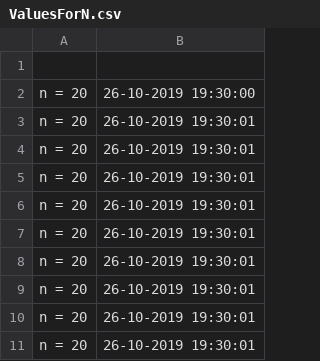
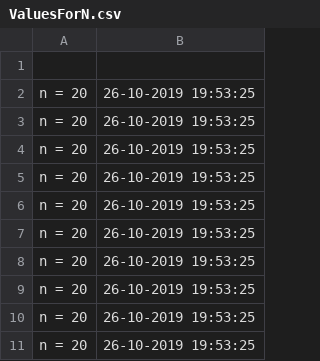
Before and after one commit to StanciuAlin/Concurrent-and-Distributed-Systems-Assignments, a CSV file: Counter/ValuesForN.csv, drawn as a sheet.

```diff
--- a/Counter/ValuesForN.csv
+++ b/Counter/ValuesForN.csv
@@ -1,11 +1,11 @@
 
-n = 20,26-10-2019 19:30:00
-n = 20,26-10-2019 19:30:01
-n = 20,26-10-2019 19:30:01
-n = 20,26-10-2019 19:30:01
-n = 20,26-10-2019 19:30:01
-n = 20,26-10-2019 19:30:01
-n = 20,26-10-2019 19:30:01
-n = 20,26-10-2019 19:30:01
-n = 20,26-10-2019 19:30:01
-n = 20,26-10-2019 19:30:01
+n = 20,26-10-2019 19:53:25
+n = 20,26-10-2019 19:53:25
+n = 20,26-10-2019 19:53:25
+n = 20,26-10-2019 19:53:25
+n = 20,26-10-2019 19:53:25
+n = 20,26-10-2019 19:53:25
+n = 20,26-10-2019 19:53:25
+n = 20,26-10-2019 19:53:25
+n = 20,26-10-2019 19:53:25
+n = 20,26-10-2019 19:53:25
```
Also changed, not shown: Partitioning a set in k threads/ExecutionTimeData.csv, 48 other files.
